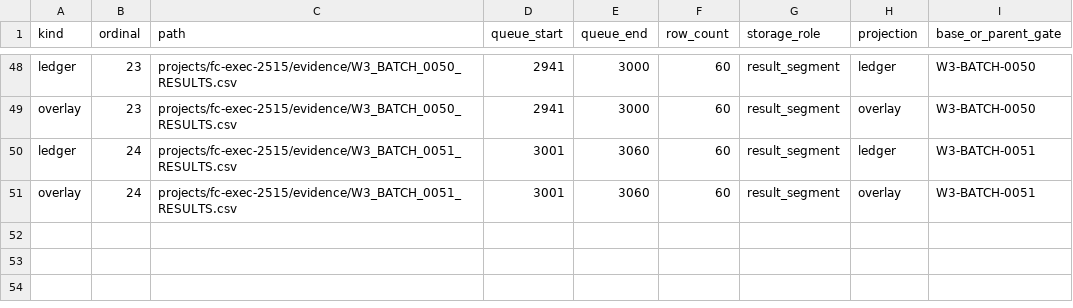
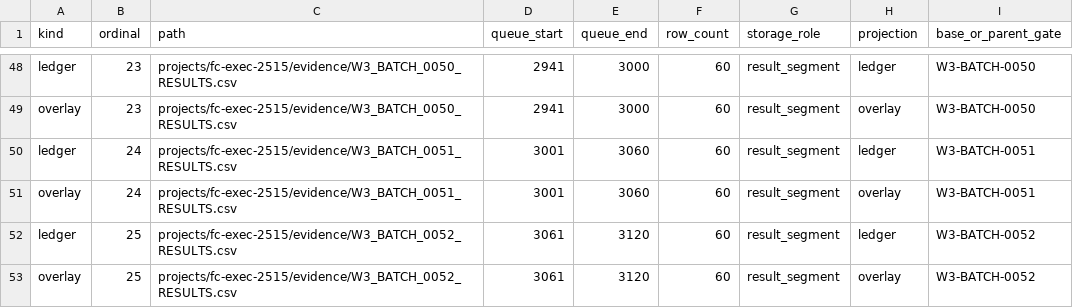
Before and after one commit to yuanjiandata/yjr_qiye_data, a CSV file: projects/fc-exec-2515/evidence/W3_SEGMENT_INDEX.csv, drawn as a sheet; only a part is shown, gaps mark what is left out; the diff names each change by its address in the sheet, - before the commit and + after, or states it on an @@ line.

Commit message:
FC-EXEC-2515 W3-0052: seal Sichuan-Guizhou identity evidence batch

```diff
--- a/projects/fc-exec-2515/evidence/W3_SEGMENT_INDEX.csv
+++ b/projects/fc-exec-2515/evidence/W3_SEGMENT_INDEX.csv
+row 52: ledger | 25 | projects/fc-exec-2515/evidence/W3_BATCH_0052_RESULTS.csv | 3061 | 3120 | 60 | result_segment | ledger | W3-BATCH-0052
+row 53: overlay | 25 | projects/fc-exec-2515/evidence/W3_BATCH_0052_RESULTS.csv | 3061 | 3120 | 60 | result_segment | overlay | W3-BATCH-0052
```
Also changed, not shown: 7 other files.
